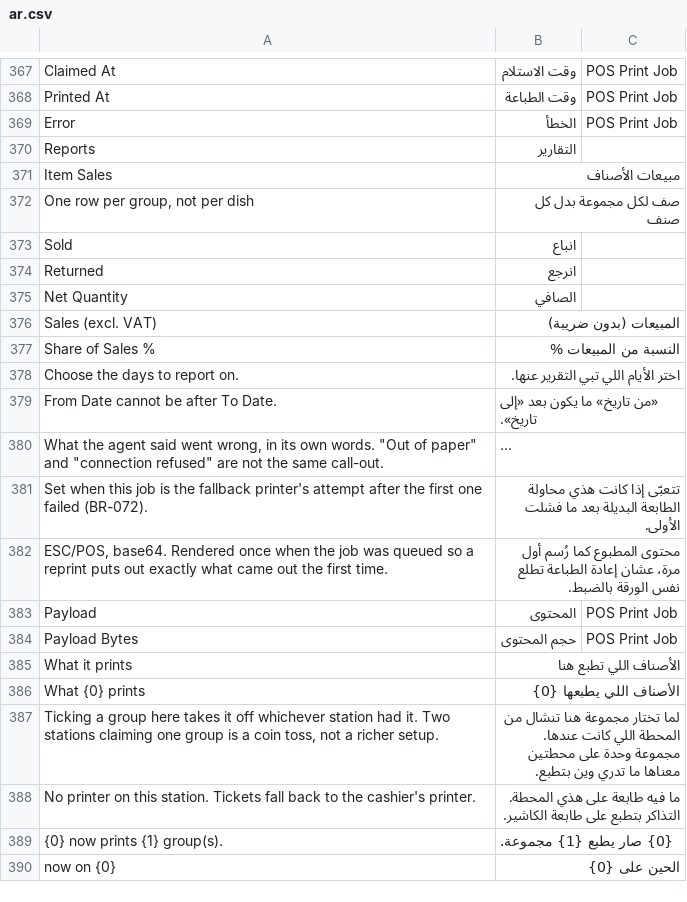
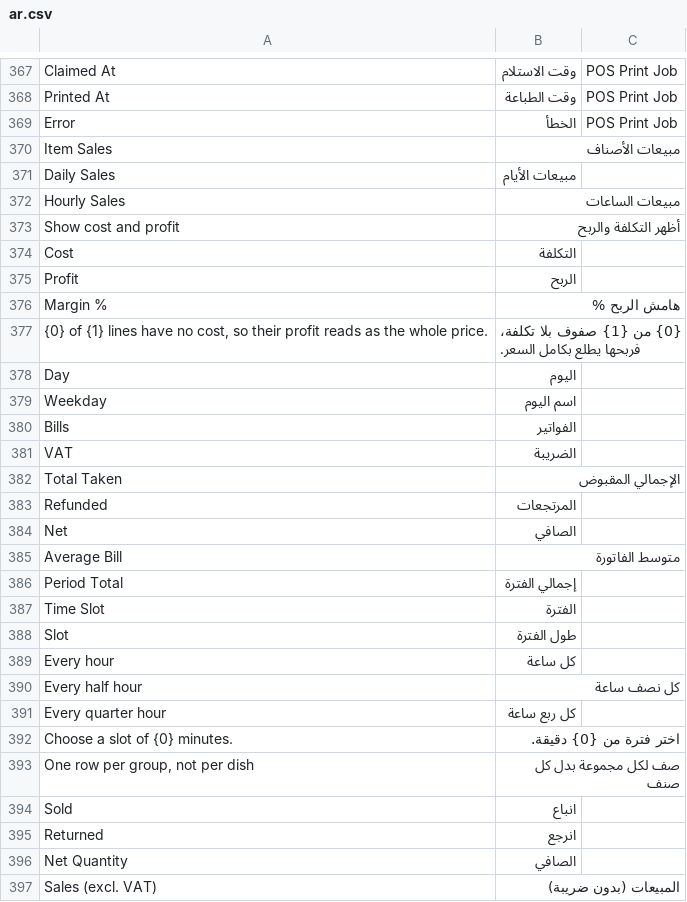
Before and after one commit to hh2000h4000/ruzmh_restaurant_pos, a CSV file: restaurant_pos/translations/ar.csv, drawn as a sheet; only a part is shown, gaps mark what is left out; the shorter side is filled out with more unchanged rows; long unchanged cells end in ….

```diff
--- a/restaurant_pos/translations/ar.csv
+++ b/restaurant_pos/translations/ar.csv
@@ -369,4 +369,25 @@ Printed At,وقت الطباعة,POS Print Job
 Error,الخطأ,POS Print Job
-Reports,التقارير
 Item Sales,مبيعات الأصناف
+Daily Sales,مبيعات الأيام
+Hourly Sales,مبيعات الساعات
+Show cost and profit,أظهر التكلفة والربح
+Cost,التكلفة
+Profit,الربح
+Margin %,هامش الربح %
+"{0} of {1} lines have no cost, so their profit reads as the whole price.",{0} من {1} صفوف بلا تكلفة، فربحها يطلع بكامل السعر.
+Day,اليوم
+Weekday,اسم اليوم
+Bills,الفواتير
+VAT,الضريبة
+Total Taken,الإجمالي المقبوض
+Refunded,المرتجعات
+Net,الصافي
+Average Bill,متوسط الفاتورة
+Period Total,إجمالي الفترة
+Time Slot,الفترة
+Slot,طول الفترة
+Every hour,كل ساعة
+Every half hour,كل نصف ساعة
+Every quarter hour,كل ربع ساعة
+Choose a slot of {0} minutes.,اختر فترة من {0} دقيقة.
 "One row per group, not per dish",صف لكل مجموعة بدل كل صنف
```
Also changed, not shown: 14 other files.
